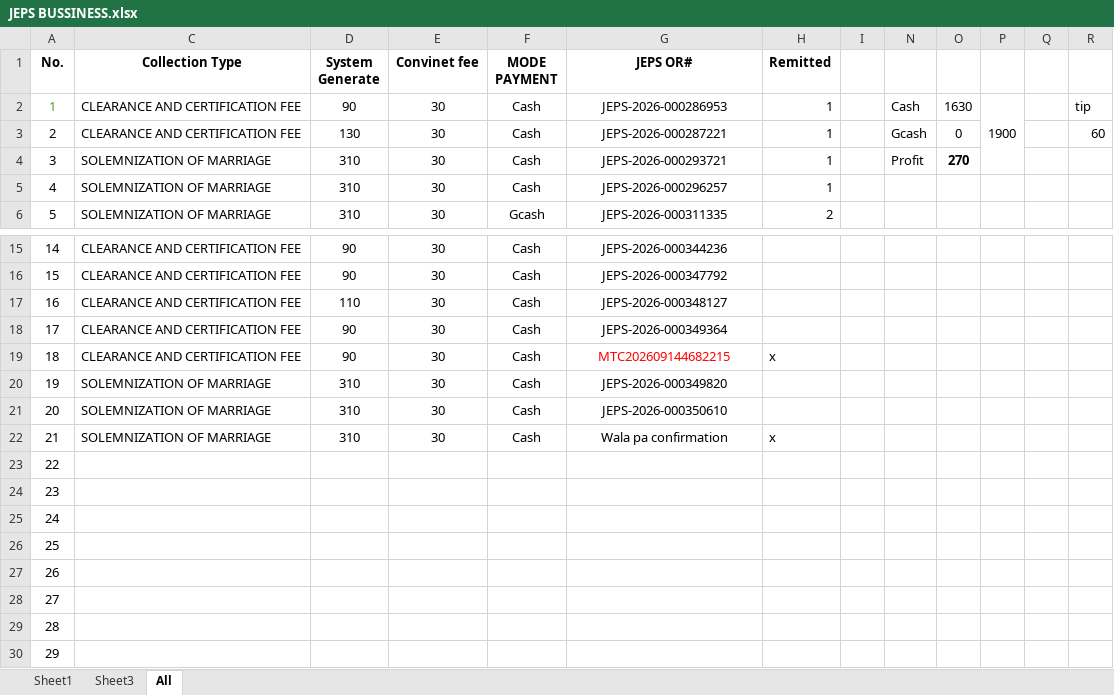
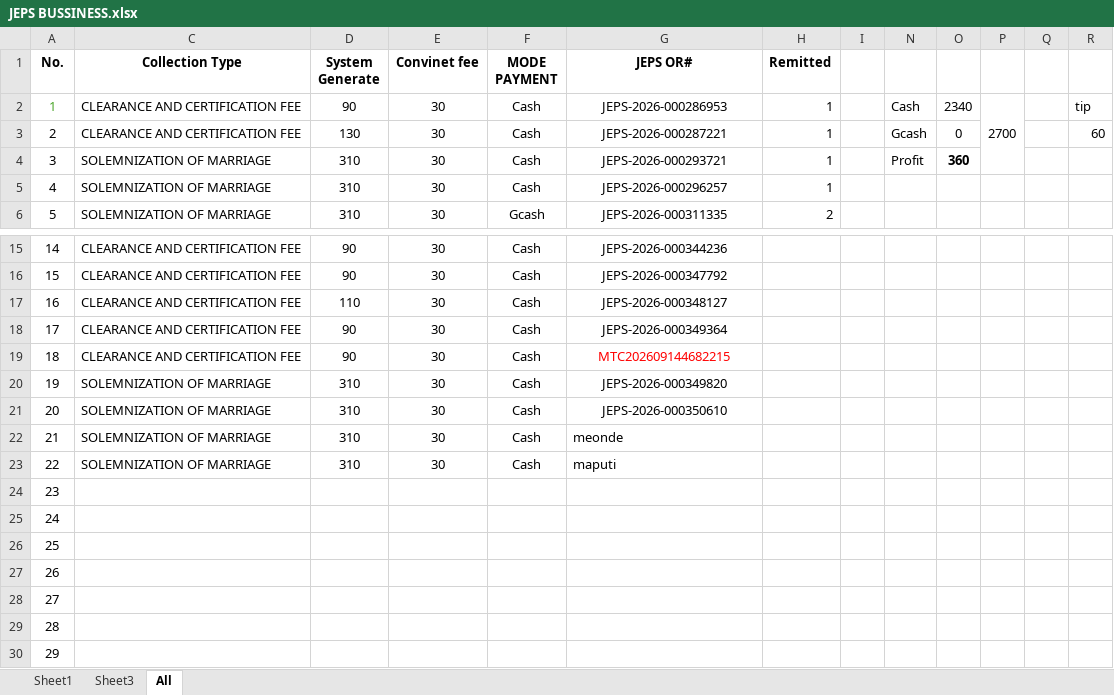
Before and after one commit to royalguard14/mtc, an Excel workbook: app/static/storage/JEPS BUSSINESS.xlsx, sheet All, drawn as a sheet; only a part is shown, gaps mark what is left out; values as stored, in another font and other column widths than the file's, no borders; the diff names each change by its address in the sheet, - before the commit and + after, or states it on an @@ line.

```diff
--- a/app/static/storage/JEPS BUSSINESS.xlsx (sheet All)
+++ b/app/static/storage/JEPS BUSSINESS.xlsx (sheet All)
-O2: 1630
+O2: 2340
-P2: 1900
+P2: 2700
-O4: 270
+O4: 360
-H19 (Remitted): x
+H19 (Remitted): (empty)
-G22 (JEPS OR#): Wala pa confirmation
+G22 (JEPS OR#): meonde
-G22 alignment: center
+G22 alignment: left
-H22 (Remitted): x
+H22 (Remitted): (empty)
-C23 (Collection Type): (empty)
+C23 (Collection Type): SOLEMNIZATION OF MARRIAGE
-D23 (System Generate): (empty)
+D23 (System Generate): 310
-E23 (Convinet fee): (empty)
+E23 (Convinet fee): 30
-F23 (MODE PAYMENT): (empty)
+F23 (MODE PAYMENT): Cash
-G23 (JEPS OR#): (empty)
+G23 (JEPS OR#): maputi
```
Also changed, not shown: 4 other files.
